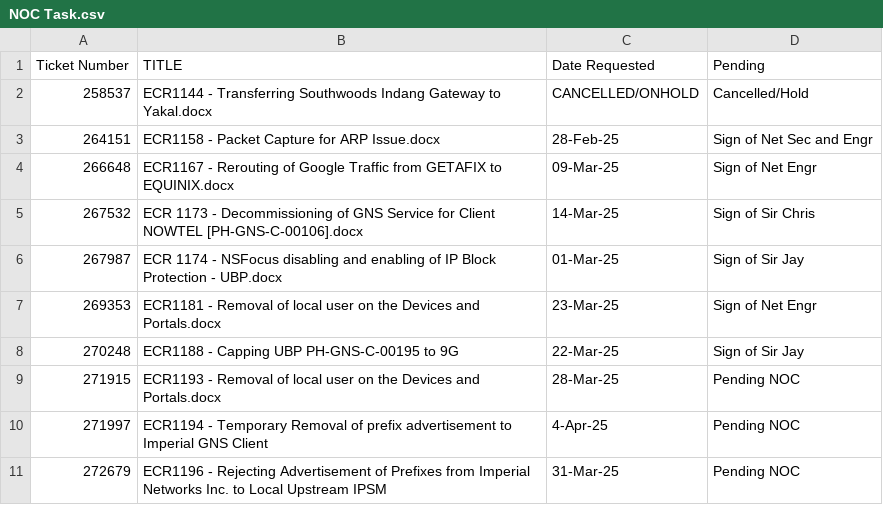
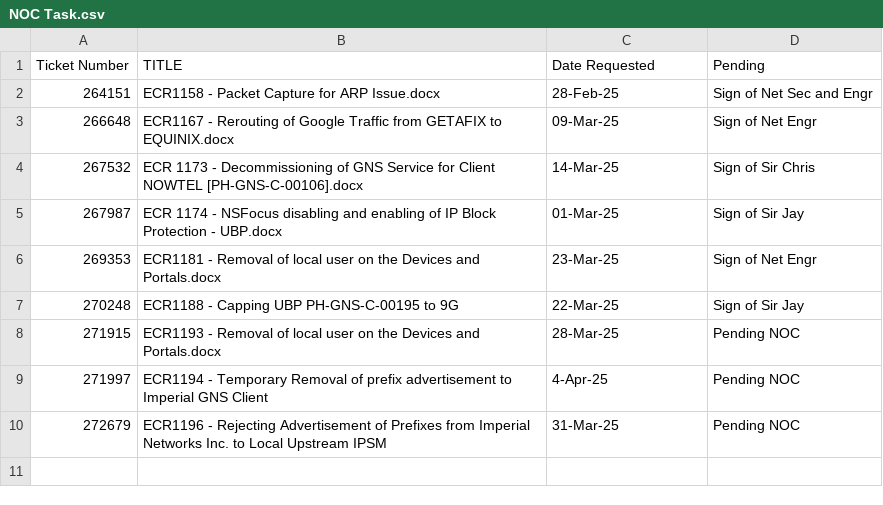
Before and after one commit to vOncEdrick05/timnoc-task, a CSV file: NOC Task.csv, drawn as a sheet; the diff names each change by its address in the sheet, - before the commit and + after, or states it on an @@ line.

Commit message:
Update NOC Task.csv

```diff
--- a/NOC Task.csv
+++ b/NOC Task.csv
-row 2: 258537 | ECR1144 - Transferring Southwoods Indang Gateway to Yakal.docx | CANCELLED/ONHOLD | Cancelled/Hold
```
